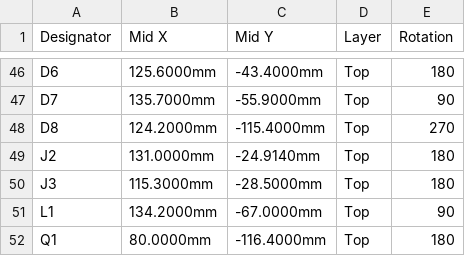
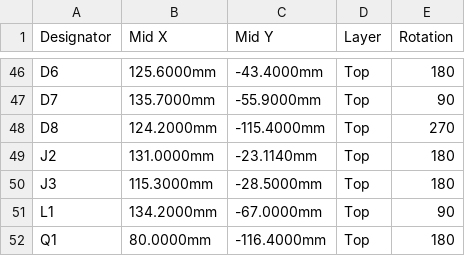
Before and after one commit to FujiNetWIFI/fujinet-hardware, a CSV file: Fairchild-Channel-F/FujiNet-ChannelF-Rev0/exports/jlcpcb/CPL-JLCPCB.csv, drawn as a sheet; only a part is shown, gaps mark what is left out.

```diff
--- a/Fairchild-Channel-F/FujiNet-ChannelF-Rev0/exports/jlcpcb/CPL-JLCPCB.csv
+++ b/Fairchild-Channel-F/FujiNet-ChannelF-Rev0/exports/jlcpcb/CPL-JLCPCB.csv
@@ -48,3 +48,3 @@ D7,135.7000mm,-55.9000mm,Top,90
 D8,124.2000mm,-115.4000mm,Top,270
-J2,131.0000mm,-24.9140mm,Top,180
+J2,131.0000mm,-23.1140mm,Top,180
 J3,115.3000mm,-28.5000mm,Top,180
```
Also changed, not shown: 14 other files.
